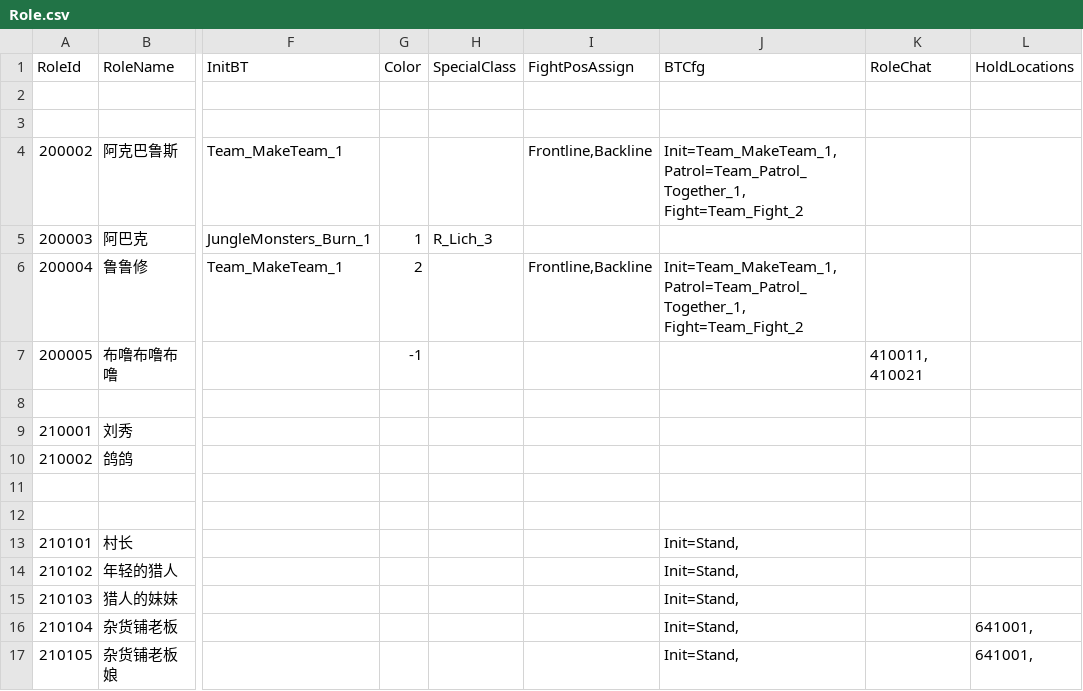
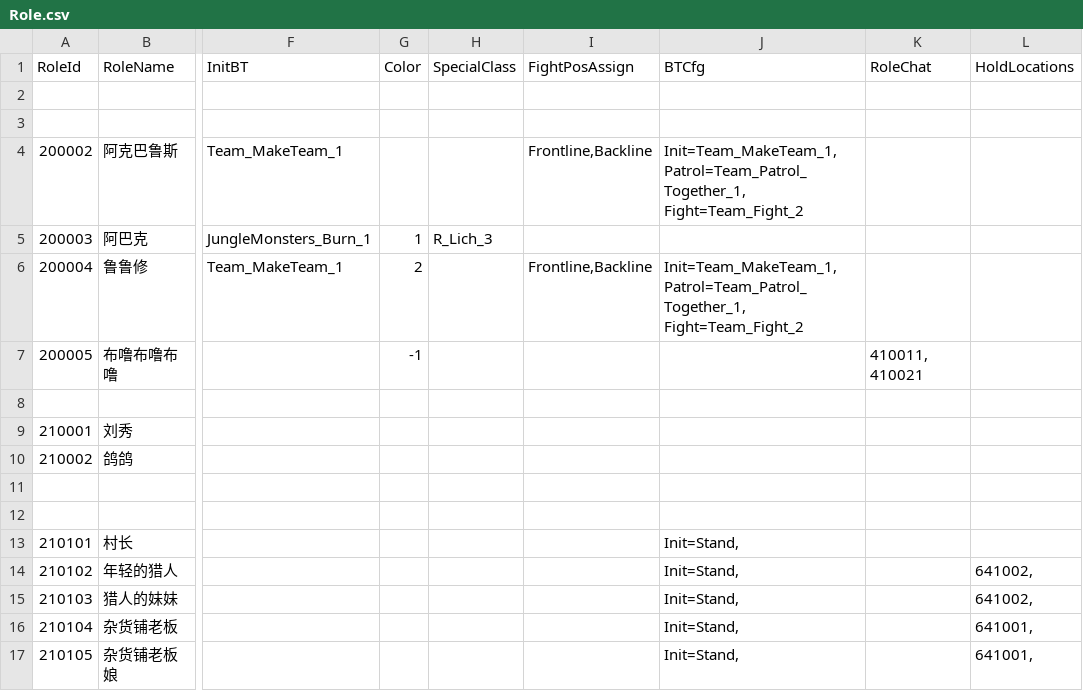
Before and after one commit to unphics/ikun, a CSV file: Config/Role/Role.csv, drawn as a sheet; only a part is shown, gaps mark what is left out; the diff names each change by its address in the sheet, - before the commit and + after, or states it on an @@ line.

```diff
--- a/Config/Role/Role.csv
+++ b/Config/Role/Role.csv
-L14:L15 (HoldLocations): (empty)
+L14:L15 (HoldLocations): 641002,
```
Also changed, not shown: Config/Goap/Action.csv, 20 other files.
